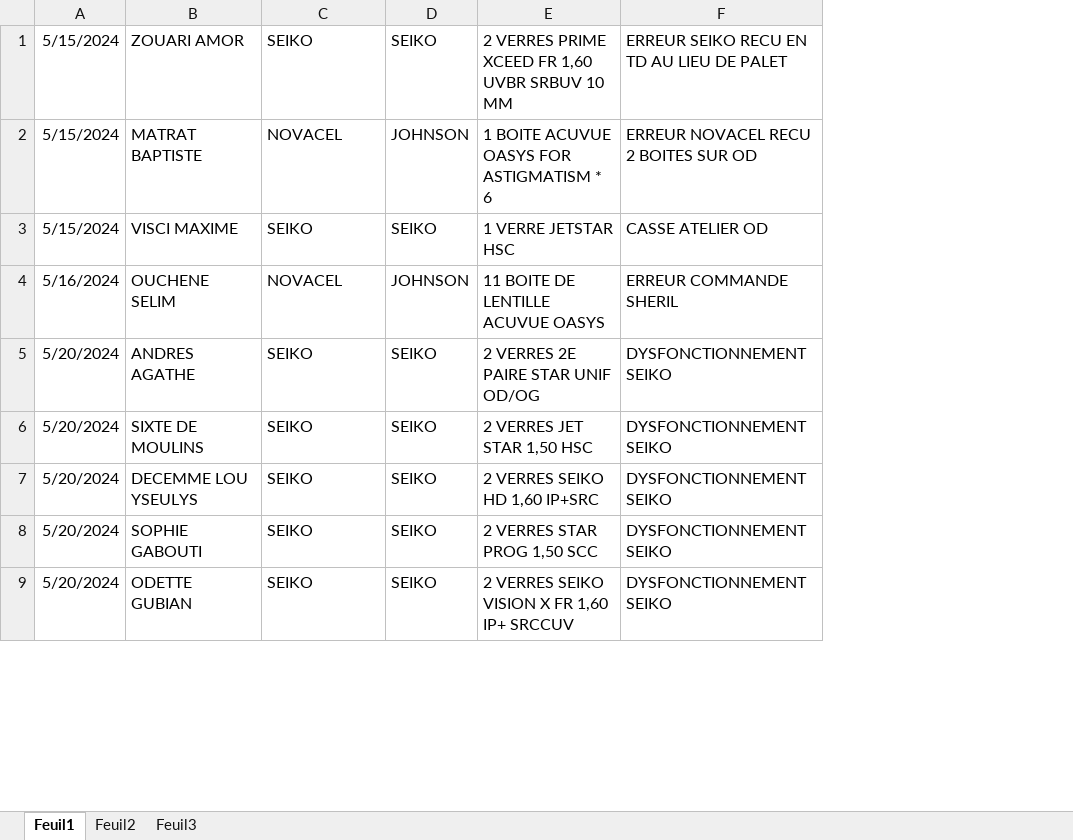
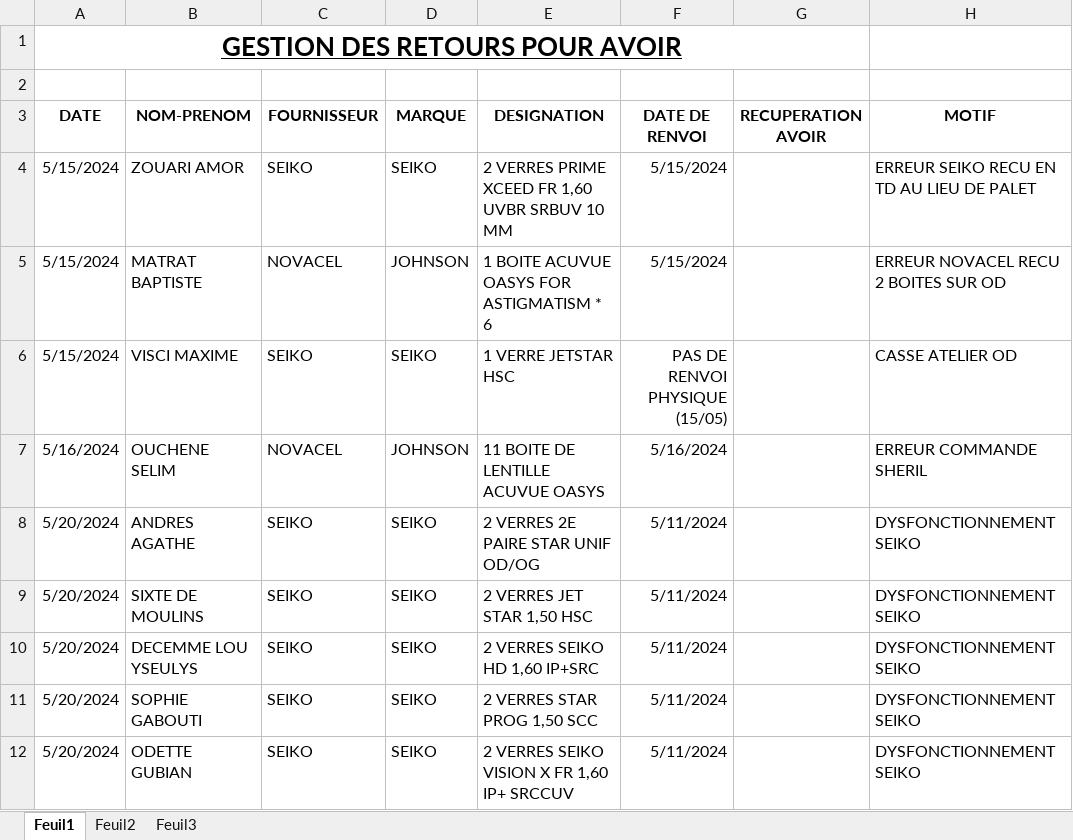
Before and after one commit to Amnzo/Avoir, an Excel workbook: avoirapp/data/RETOURS.xlsx, sheet Feuil1, drawn as a sheet; only a part is shown; values as stored, in another font and other column widths than the file's, no borders; addresses are those after the commit; ↵ is a line break in a cell; the diff names each change by its address in the sheet, - before the commit and + after, or states it on an @@ line.

Commit message:
add date_renvoi

```diff
--- a/avoirapp/data/RETOURS.xlsx (sheet Feuil1)
+++ b/avoirapp/data/RETOURS.xlsx (sheet Feuil1)
+column F, rows 4-12: 5/15/2024 | 5/15/2024 | PAS DE RENVOI PHYSIQUE (15/05) | 5/16/2024 | 5/11/2024 | 5/11/2024 | 5/11/2024 | 5/11/2024 | 5/11/2024
+column G, empty
+row 1: GESTION DES RETOURS POUR AVOIR
+row 2: (empty)
+row 3: DATE | NOM-PRENOM | FOURNISSEUR | MARQUE | DESIGNATION | DATE DE RENVOI | RECUPERATION ↵ AVOIR | MOTIF
```
Also changed, not shown: 9 other files.
